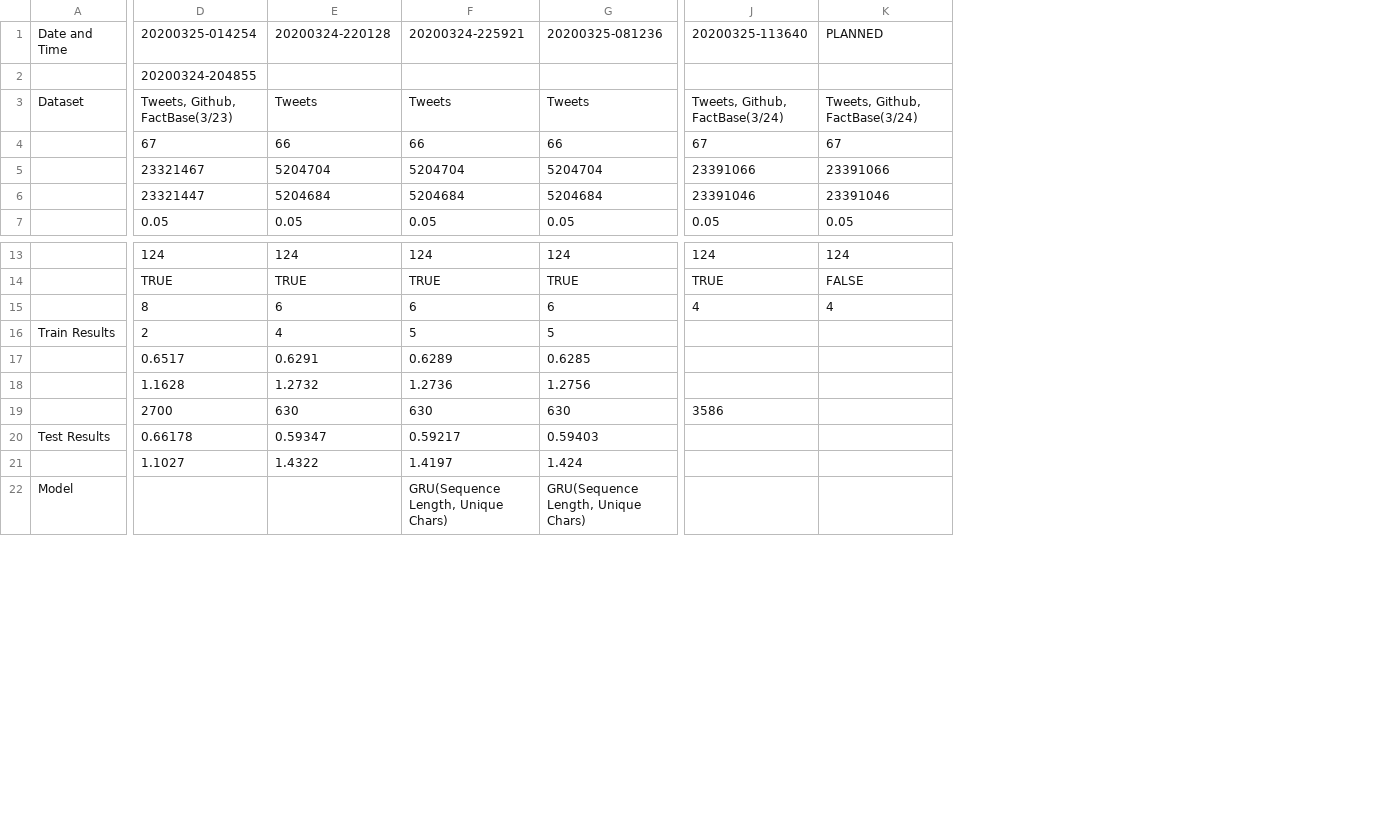
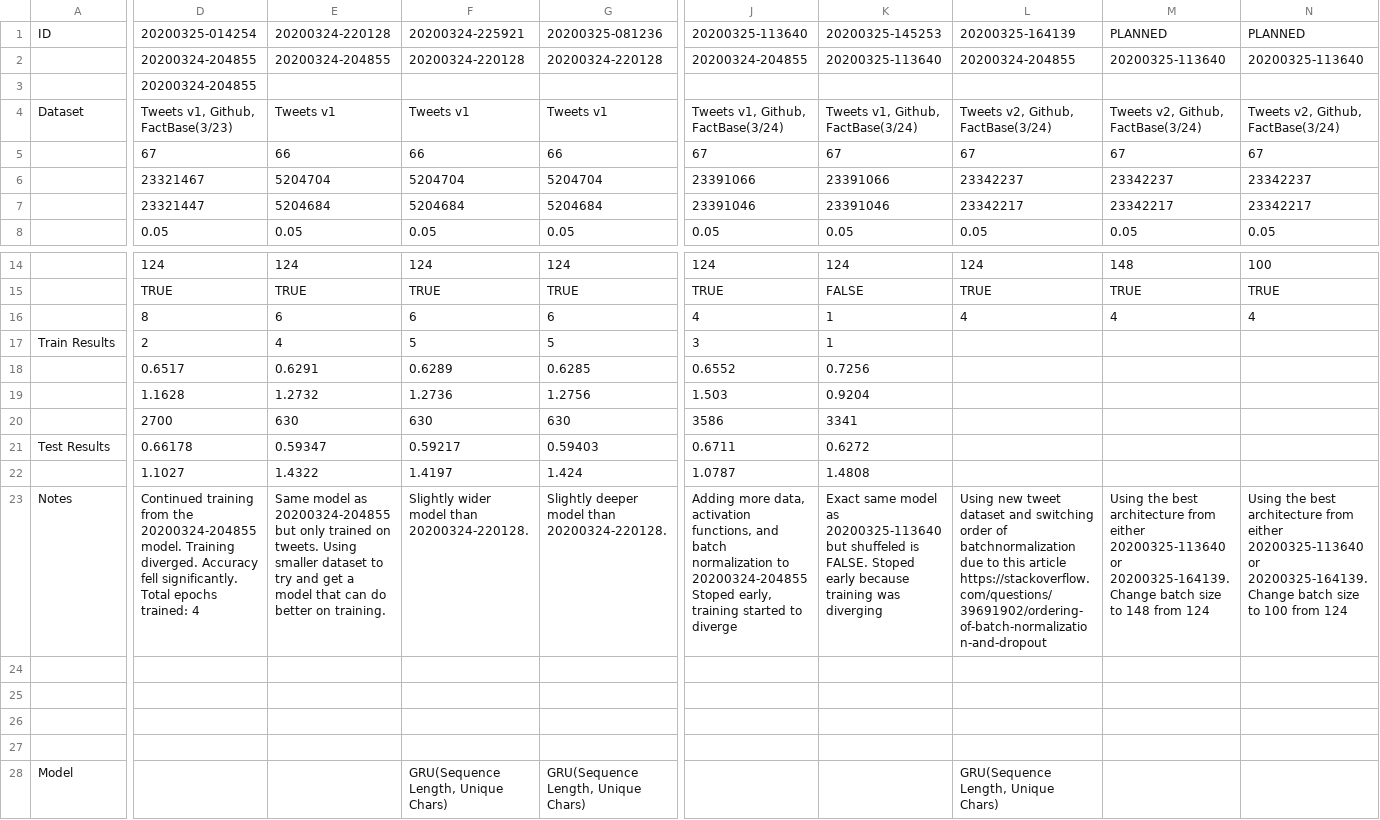
Before and after one commit to mm909/Predicting-Trump, a CSV file: experiments.csv, drawn as a sheet; only a part is shown, gaps mark what is left out; addresses are those after the commit; rows hold the shown columns only; the diff covers the shown part only; the diff names each change by its address in the sheet, - before the commit and + after, or states it on an @@ line.

Commit message:
Updated tweet database, trained new models

```diff
--- a/experiments.csv
+++ b/experiments.csv
+column L, row 1: 20200325-164139; rows 4-8: Tweets v2, Github, FactBase(3/24) | 67 | 23342237 | 23342217 | 0.05; rows 14-16: 124 | TRUE | 4; row 28: GRU(Sequence Length, Unique Chars)
+column M, row 1: PLANNED; rows 4-8: Tweets v2, Github, FactBase(3/24) | 67 | 23342237 | 23342217 | 0.05; rows 14-16: 148 | TRUE | 4
+column N, row 1: PLANNED; rows 4-8: Tweets v2, Github, FactBase(3/24) | 67 | 23342237 | 23342217 | 0.05; rows 14-16: 100 | TRUE | 4
-A1: Date and Time
+A1: ID
-K1: PLANNED
+K1: 20200325-145253
+row 2:  | 20200324-204855 | 20200324-204855 | 20200324-220128 | 20200324-220128 | 20200324-204855 | 20200325-113640 | 20200324-204855 | 20200325-113640 | 20200325-113640
-D4: Tweets, Github, FactBase(3/23)
+D4: Tweets v1, Github, FactBase(3/23)
-E4: Tweets
+E4: Tweets v1
-F4: Tweets
+F4: Tweets v1
-G4: Tweets
+G4: Tweets v1
-J4: Tweets, Github, FactBase(3/24)
+J4: Tweets v1, Github, FactBase(3/24)
-K4: Tweets, Github, FactBase(3/24)
+K4: Tweets v1, Github, FactBase(3/24)
-K16: 4
+K16: 1
-J17: (empty)
+J17: 3
-K17: (empty)
+K17: 1
-J18: (empty)
+J18: 0.6552
-K18: (empty)
+K18: 0.7256
-J19: (empty)
+J19: 1.503
-K19: (empty)
+K19: 0.9204
-K20: (empty)
+K20: 3341
-J21: (empty)
+J21: 0.6711
-K21: (empty)
+K21: 0.6272
-J22: (empty)
+J22: 1.0787
-K22: (empty)
+K22: 1.4808
+row 23: Notes | Continued training from the 20200324-204855 model. Training diverged. Accuracy fell significantly. Total epochs trained: 4 | Same model as 20200324-204855 but only trained on tweets. Using smaller dataset to try and get a model that can do better on training. | Slightly wider model than 20200324-220128. | Slightly deeper model than 20200324-220128. | Adding more data, activation functions, and batch normalization to 20200324-204855 Stoped early, training started to diverge | Exact same model as 20200325-113640 but shuffeled is FALSE. Stoped early because training was diverging | Using new tweet dataset and switching order of batchnormalization due to this article https://stackoverflow.com/questions/39691902/ordering-of-batch-normalization-and-dropout | Using the best architecture from either 20200325-113640 or 20200325-164139. Change batch size to 148 from 124 | Using the best architecture from either 20200325-113640 or 20200325-164139. Change batch size to 100 from 124
+row 24: (empty)
+row 25: (empty)
+row 26: (empty)
+row 27: (empty)
```
Also changed, not shown: 6 removed rows and 3 edited cells elsewhere in this file, 6 other files.
